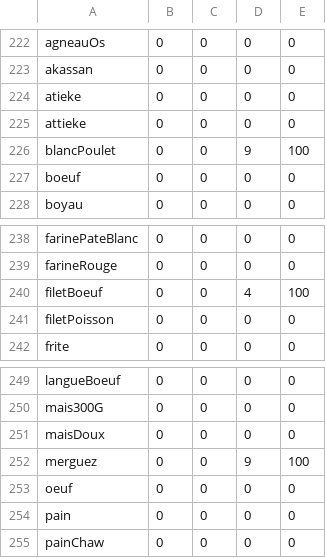
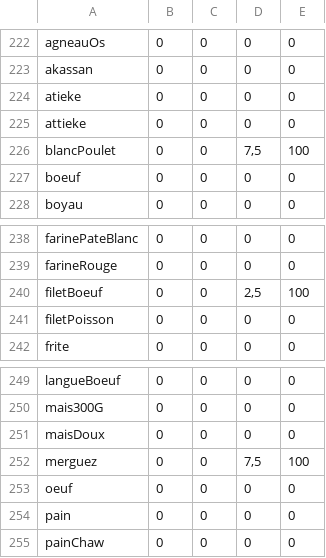
Before and after one commit to PaulFranssen/GESX, a CSV file: DOCUMENTS/2022-06-13 bilan annuel 2022.csv, drawn as a sheet; only a part is shown, gaps mark what is left out; the diff covers the shown part only.

```diff
--- a/DOCUMENTS/2022-06-13 bilan annuel 2022.csv
+++ b/DOCUMENTS/2022-06-13 bilan annuel 2022.csv
@@ -225,3 +225,3 @@ atieke;0;0;0;0
 attieke;0;0;0;0
-blancPoulet;0;0;9;100
+blancPoulet;0;0;7,5;100
 boeuf;0;0;0;0
@@ -239,3 +239,3 @@ farinePateBlanc;0;0;0;0
 farineRouge;0;0;0;0
-filetBoeuf;0;0;4;100
+filetBoeuf;0;0;2,5;100
 filetPoisson;0;0;0;0
@@ -251,3 +251,3 @@ mais300G;0;0;0;0
 maisDoux;0;0;0;0
-merguez;0;0;9;100
+merguez;0;0;7,5;100
 oeuf;0;0;0;0
```
Also changed, not shown: 12 edited cells elsewhere in this file, 5 other files.
